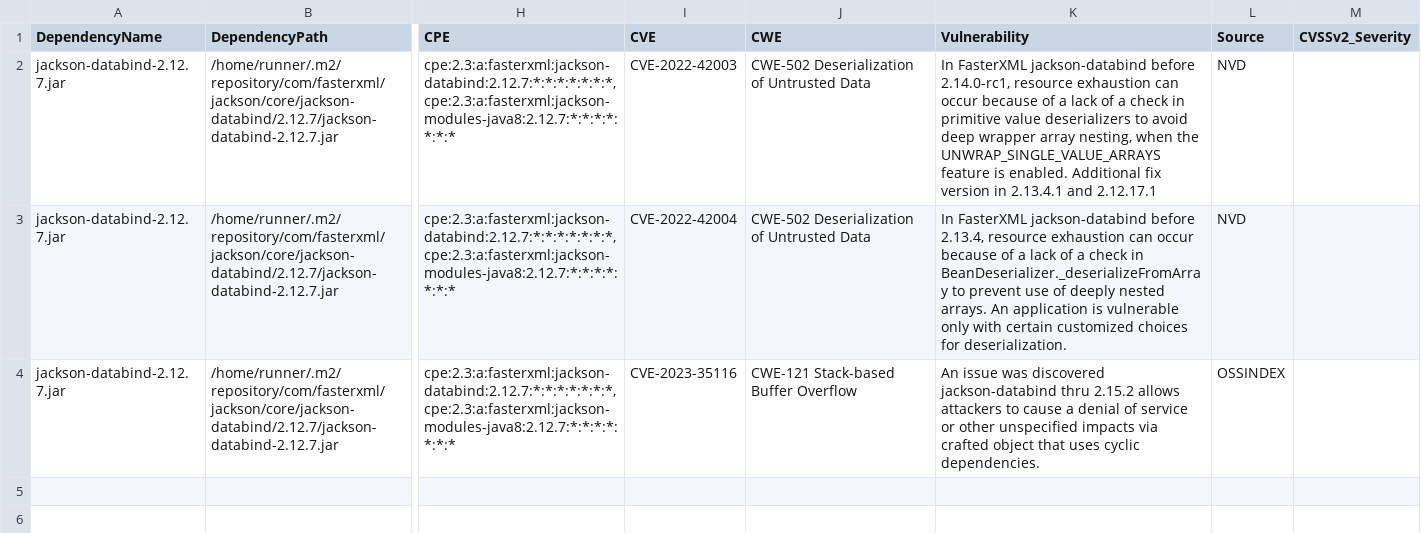
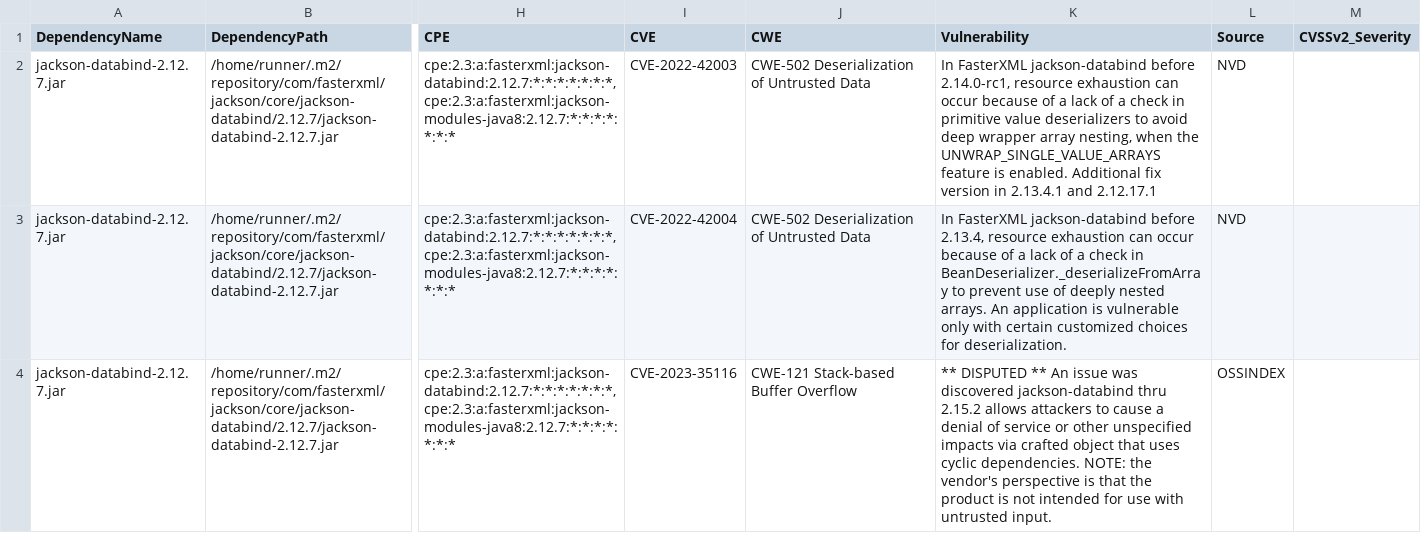
Before and after one commit to piotr-yuxuan/slava-record, a CSV file: doc/known-vulnerabilities.csv, drawn as a sheet; only a part is shown, gaps mark what is left out; the diff names each change by its address in the sheet, - before the commit and + after, or states it on an @@ line.

Commit message:
Update known vulnerabilities

```diff
--- a/doc/known-vulnerabilities.csv
+++ b/doc/known-vulnerabilities.csv
-K4 (Vulnerability): An issue was discovered jackson-databind thru 2.15.2 allows attackers to cause a denial of service or other unspecified impacts via crafted object that uses cyclic dependencies.
+K4 (Vulnerability): ** DISPUTED ** An issue was discovered jackson-databind thru 2.15.2 allows attackers to cause a denial of service or other unspecified impacts via crafted object that uses cyclic dependencies. NOTE: the vendor's perspective is that the product is not intended for use with untrusted input.
```
